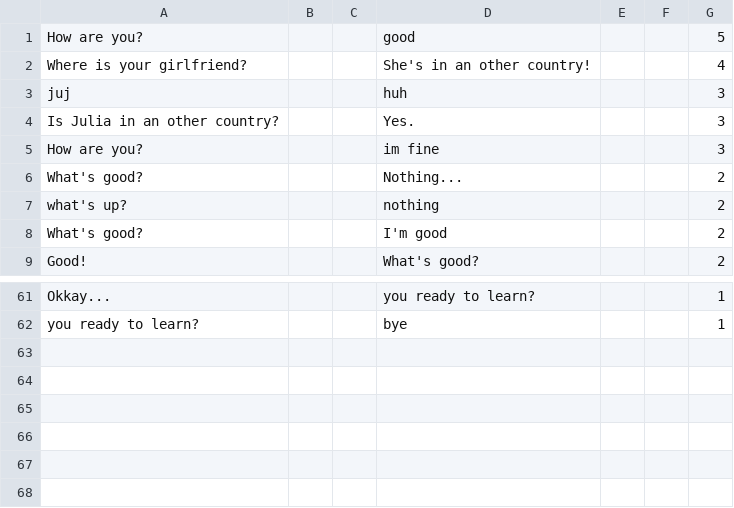
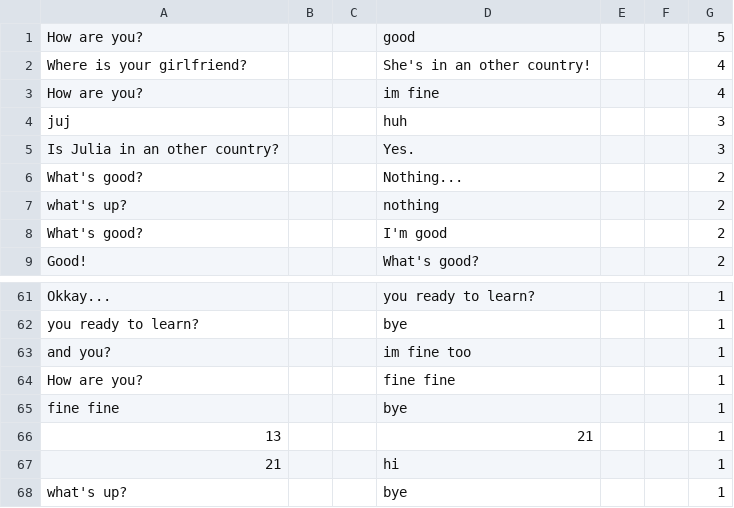
Before and after one commit to adatlaborhu/howdy, a CSV file: knowledge_sentences.csv, drawn as a sheet; only a part is shown, gaps mark what is left out; removed rows and columns are numbered as before the commit, all else as after; the diff names each change by its address in the sheet, - before the commit and + after, or states it on an @@ line.

```diff
--- a/knowledge_sentences.csv
+++ b/knowledge_sentences.csv
+row 3: How are you? |  |  | im fine |  |  | 4
-row 5: How are you? |  |  | im fine |  |  | 3
+row 63: and you? |  |  | im fine too |  |  | 1
+row 64: How are you? |  |  | fine fine |  |  | 1
+row 65: fine fine |  |  | bye |  |  | 1
+row 66: 13 |  |  | 21 |  |  | 1
+row 67: 21 |  |  | hi |  |  | 1
+row 68: what's up? |  |  | bye |  |  | 1
```
Also changed, not shown: 5 other files.
